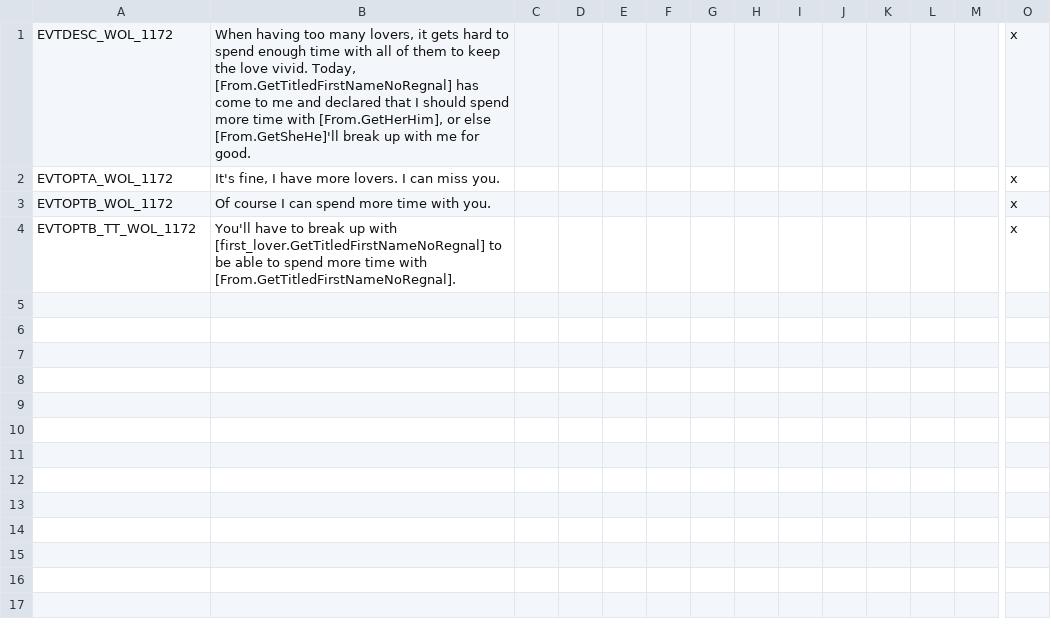
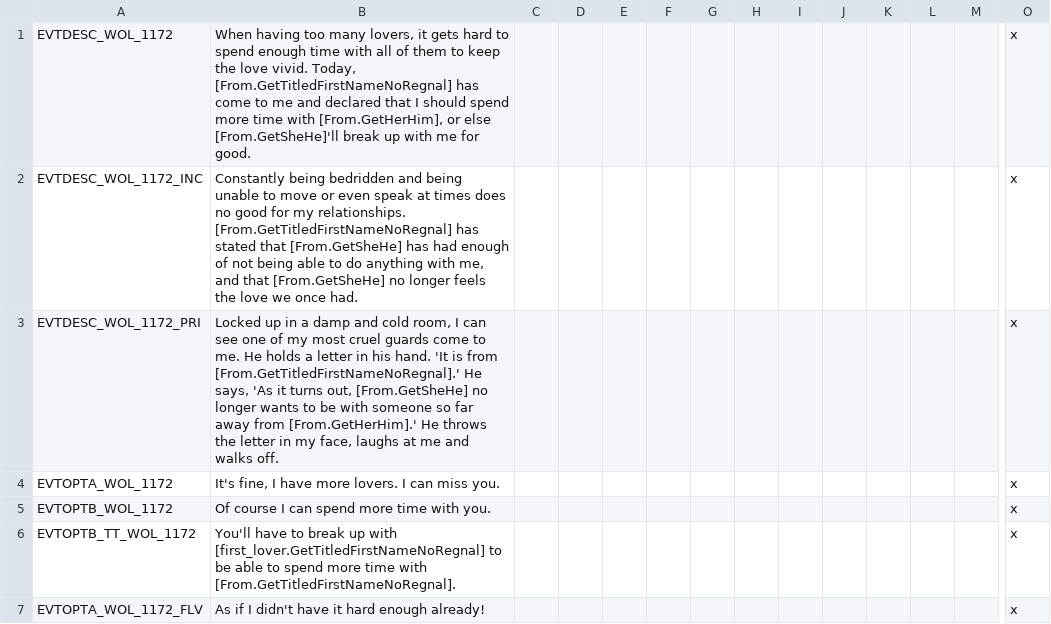
Before and after one commit to DC123456789/Britannia---The-Winter-King, a CSV file: Britannia/localisation/00 Events - Lovers.csv, drawn as a sheet; only a part is shown, gaps mark what is left out; rows hold the shown columns only; the diff names each change by its address in the sheet, - before the commit and + after, or states it on an @@ line.

Commit message:
-Finished the lovers leaving event. -Redid some CV's.

```diff
--- a/Britannia/localisation/00 Events - Lovers.csv
+++ b/Britannia/localisation/00 Events - Lovers.csv
+row 2: EVTDESC_WOL_1172_INC | Constantly being bedridden and being unable to move or even speak at times does no good for my relationships. [From.GetTitledFirstNameNoRegnal] has stated that [From.GetSheHe] has had enough of not being able to do anything with me, and that [From.GetSheHe] no longer feels the love we once had. |  |  |  |  |  |  |  |  |  |  |  | x
+row 3: EVTDESC_WOL_1172_PRI | Locked up in a damp and cold room, I can see one of my most cruel guards come to me. He holds a letter in his hand. 'It is from [From.GetTitledFirstNameNoRegnal].' He says, 'As it turns out, [From.GetSheHe] no longer wants to be with someone so far away from [From.GetHerHim].' He throws the letter in my face, laughs at me and walks off. |  |  |  |  |  |  |  |  |  |  |  | x
+row 7: EVTOPTA_WOL_1172_FLV | As if I didn't have it hard enough already! |  |  |  |  |  |  |  |  |  |  |  | x
```
Also changed, not shown: Britannia/localisation/00 Titles - Settlements.csv, 2 other files.
